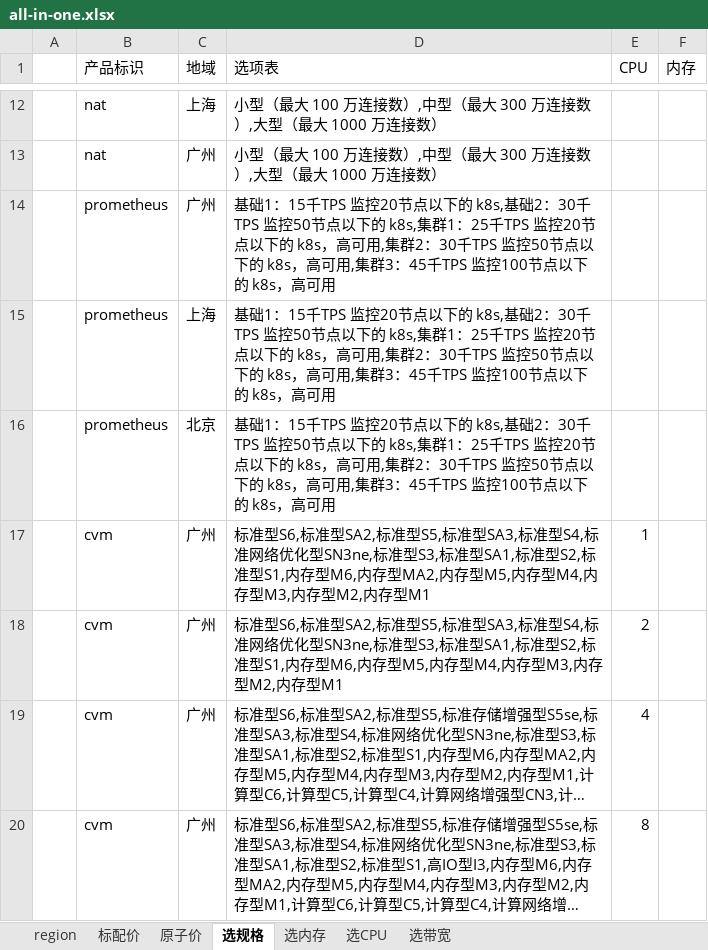
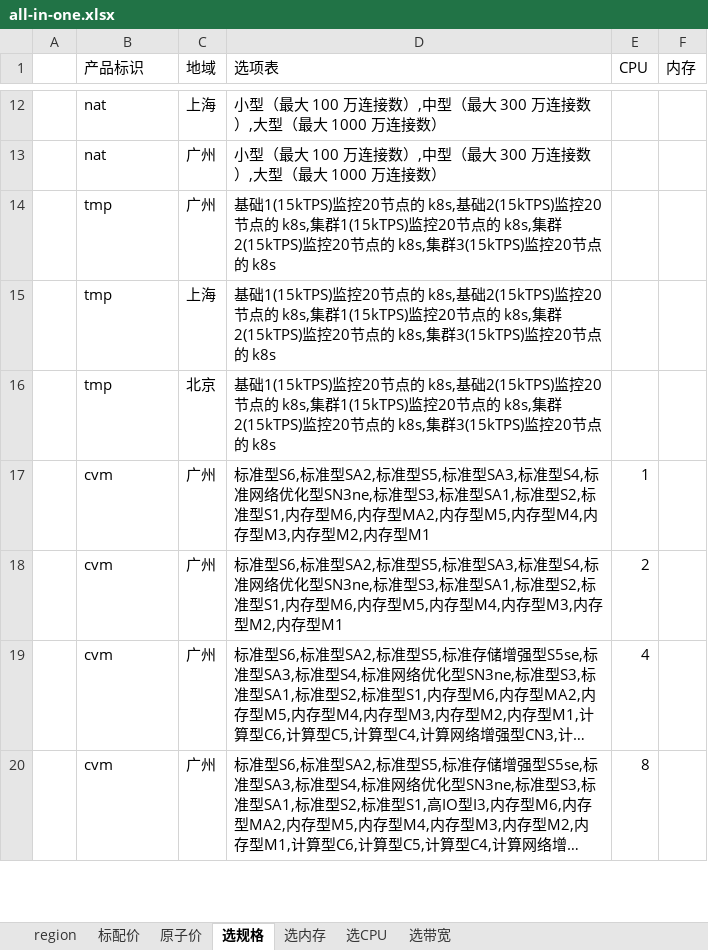
Before and after one commit to chen56/qcloud-price, an Excel workbook: data/all-in-one.xlsx, sheet 选规格, drawn as a sheet; only a part is shown, gaps mark what is left out; long unchanged cells end in …; values as stored, in another font and other column widths than the file's, no borders; charts and pictures and table styles not drawn; the diff names each change by its address in the sheet, - before the commit and + after, or states it on an @@ line.

Commit message:
prometheus > tmp

```diff
--- a/data/all-in-one.xlsx (sheet 选规格)
+++ b/data/all-in-one.xlsx (sheet 选规格)
-B14:B16 (产品标识): prometheus
+B14:B16 (产品标识): tmp
-D14:D16 (选项表): 基础1：15千TPS 监控20节点以下的 k8s,基础2：30千TPS 监控50节点以下的 k8s,集群1：25千TPS 监控20节点以下的 k8s，高可用,集群2：30千TPS 监控50节点以下的 k8s，高可用,集群3：45千TPS 监控100节点以下的 k8s，高可用
+D14:D16 (选项表): 基础1(15kTPS)监控20节点的 k8s,基础2(15kTPS)监控20节点的 k8s,集群1(15kTPS)监控20节点的 k8s,集群2(15kTPS)监控20节点的 k8s,集群3(15kTPS)监控20节点的 k8s
```
Also changed, not shown: sheet 标配价, charts or pictures, 2 other files.
